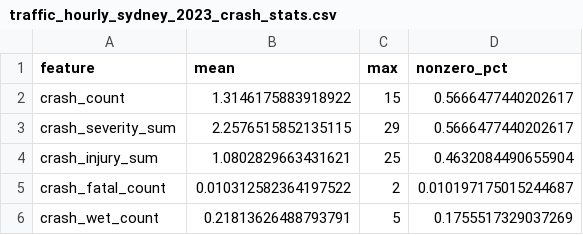
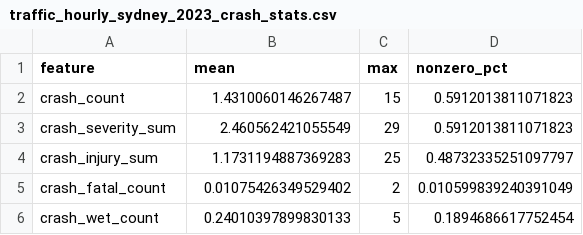
Before and after one commit to Gyuan-H/NSW_traffic_data, a CSV file: data/traffic_hourly_sydney_2023_crash_stats.csv, drawn as a sheet.

Commit message:
Merge duplicate traffic streams in aligned data

```diff
--- a/data/traffic_hourly_sydney_2023_crash_stats.csv
+++ b/data/traffic_hourly_sydney_2023_crash_stats.csv
@@ -1,6 +1,6 @@
 feature,mean,max,nonzero_pct
-crash_count,1.3146175883918922,15,0.5666477440202617
-crash_severity_sum,2.2576515852135115,29,0.5666477440202617
-crash_injury_sum,1.0802829663431621,25,0.4632084490655904
-crash_fatal_count,0.010312582364197522,2,0.010197175015244687
-crash_wet_count,0.21813626488793791,5,0.1755517329037269
+crash_count,1.4310060146267487,15,0.5912013811071823
+crash_severity_sum,2.460562421055549,29,0.5912013811071823
+crash_injury_sum,1.1731194887369283,25,0.48732335251097797
+crash_fatal_count,0.01075426349529402,2,0.010599839240391049
+crash_wet_count,0.24010397899830133,5,0.1894686617752454
```
Also changed, not shown: data/traffic_hourly_sydney_2022_crash_stats.csv, data/traffic_hourly_sydney_2024_crash_stats.csv, 4 other files.
